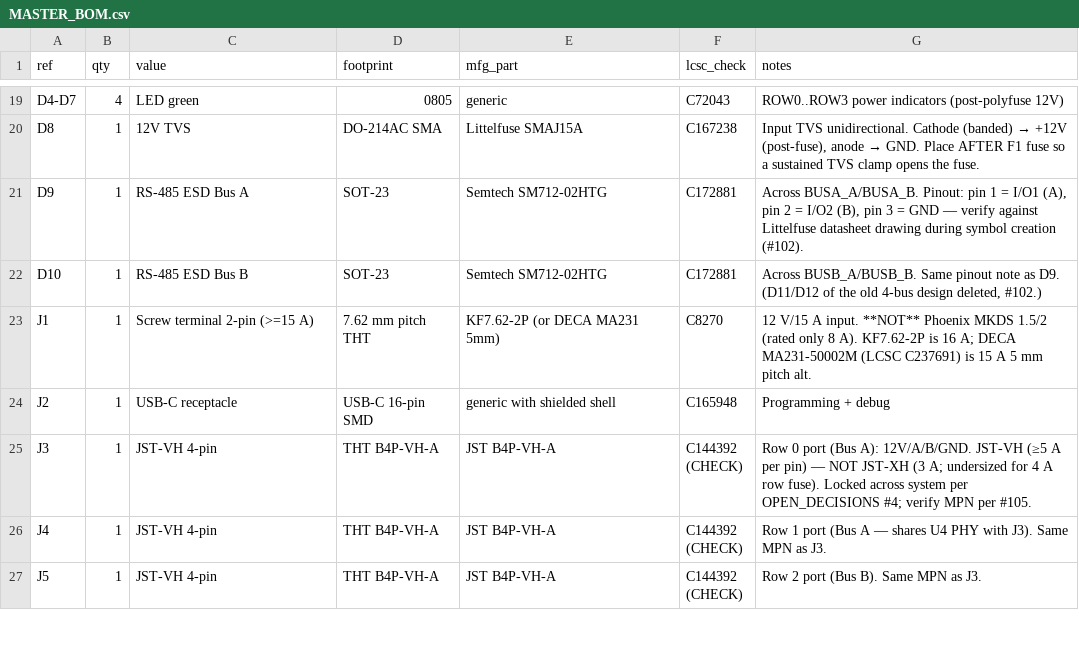
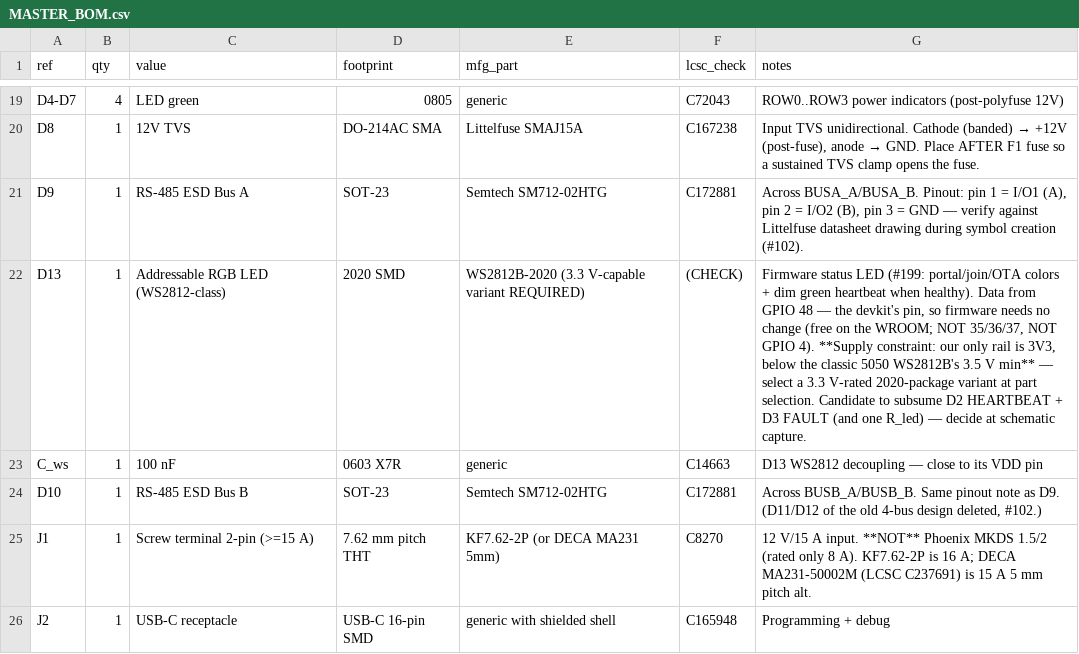
Before and after one commit to lvschouwen/split-flap, a CSV file: PCB/v2/MASTER_BOM.csv, drawn as a sheet; only a part is shown, gaps mark what is left out; the shorter side is filled out with more unchanged rows.

Commit message:
feat(v2): WS2812 status LED — wifi/OTA state colors + dim heartbeat (#199)
Pure StatusLedPolicy.h (11 native tests): upload purple > pending-verify
orange > boot white / joining yellow / portal blue (red when creds are
stored — failed join) / connected dim green breathing. Glue on GPIO 48
(HW-678 bench-verified), ticked from netTask at 10 Hz, write-on-change.
Master carrier BOM gains the WS2812 (D13 + decap, 3.3 V-variant
constraint noted; candidate to subsume discrete D2/D3).

```diff
--- a/PCB/v2/MASTER_BOM.csv
+++ b/PCB/v2/MASTER_BOM.csv
@@ -21,2 +21,4 @@ D8,1,12V TVS,DO-214AC SMA,Littelfuse SMAJ15A,C167238,"Input TVS unidirectional.
 D9,1,RS-485 ESD Bus A,SOT-23,Semtech SM712-02HTG,C172881,"Across BUSA_A/BUSA_B. Pinout: pin 1 = I/O1 (A), pin 2 = I/O2 (B), pin 3 = GND — verify against Littelfuse datasheet drawing during symbol creation (#102)."
+D13,1,Addressable RGB LED (WS2812-class),2020 SMD,WS2812B-2020 (3.3 V-capable variant REQUIRED),(CHECK),"Firmware status LED (#199: portal/join/OTA colors + dim green heartbeat when healthy). Data from GPIO 48 — the devkit's pin, so firmware needs no change (free on the WROOM; NOT 35/36/37, NOT GPIO 4). **Supply constraint: our only rail is 3V3, below the classic 5050 WS2812B's 3.5 V min** — select a 3.3 V-rated 2020-package variant at part selection. Candidate to subsume D2 HEARTBEAT + D3 FAULT (and one R_led) — decide at schematic capture."
+C_ws,1,100 nF,0603 X7R,generic,C14663,D13 WS2812 decoupling — close to its VDD pin
 D10,1,RS-485 ESD Bus B,SOT-23,Semtech SM712-02HTG,C172881,"Across BUSB_A/BUSB_B. Same pinout note as D9. (D11/D12 of the old 4-bus design deleted, #102.)"
```
Also changed, not shown: 8 other files.
